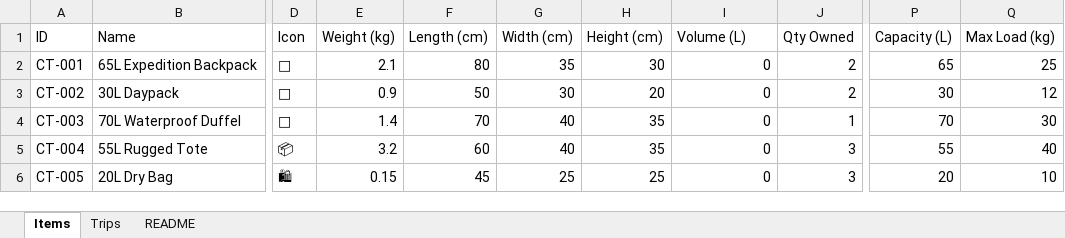
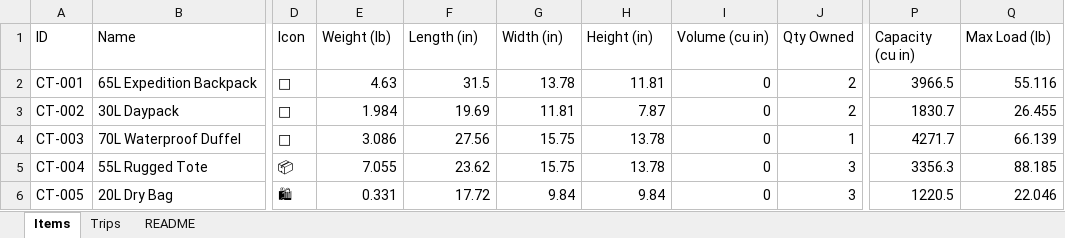
Before and after one commit to gareto986/Field-Planner-App, an Excel workbook: sample/fieldpack-sample-database.xlsx, sheet Items, drawn as a sheet; only a part is shown, gaps mark what is left out; values as stored, in another font and other column widths than the file's, no borders; the diff covers the shown part only; the diff names each change by its address in the sheet, - before the commit and + after, or states it on an @@ line.

```diff
--- a/sample/fieldpack-sample-database.xlsx (sheet Items)
+++ b/sample/fieldpack-sample-database.xlsx (sheet Items)
-E1: Weight (kg)
+E1: Weight (lb)
-F1: Length (cm)
+F1: Length (in)
-G1: Width (cm)
+G1: Width (in)
-H1: Height (cm)
+H1: Height (in)
-I1: Volume (L)
+I1: Volume (cu in)
-P1: Capacity (L)
+P1: Capacity (cu in)
-Q1: Max Load (kg)
+Q1: Max Load (lb)
-E2 (Weight (lb)): 2.1
+E2 (Weight (lb)): 4.63
-F2 (Length (in)): 80
+F2 (Length (in)): 31.5
-G2 (Width (in)): 35
+G2 (Width (in)): 13.78
-H2 (Height (in)): 30
+H2 (Height (in)): 11.81
-P2 (Capacity (cu in)): 65
+P2 (Capacity (cu in)): 3966.5
-Q2 (Max Load (lb)): 25
+Q2 (Max Load (lb)): 55.116
-E3 (Weight (lb)): 0.9
+E3 (Weight (lb)): 1.984
-F3 (Length (in)): 50
+F3 (Length (in)): 19.69
-G3 (Width (in)): 30
+G3 (Width (in)): 11.81
-H3 (Height (in)): 20
+H3 (Height (in)): 7.87
-P3 (Capacity (cu in)): 30
+P3 (Capacity (cu in)): 1830.7
-Q3 (Max Load (lb)): 12
+Q3 (Max Load (lb)): 26.455
-E4 (Weight (lb)): 1.4
+E4 (Weight (lb)): 3.086
-F4 (Length (in)): 70
+F4 (Length (in)): 27.56
-G4:G5 (Width (in)): 40
+G4:G5 (Width (in)): 15.75
-H4:H5 (Height (in)): 35
+H4:H5 (Height (in)): 13.78
-P4 (Capacity (cu in)): 70
+P4 (Capacity (cu in)): 4271.7
-Q4 (Max Load (lb)): 30
+Q4 (Max Load (lb)): 66.139
-E5 (Weight (lb)): 3.2
+E5 (Weight (lb)): 7.055
-F5 (Length (in)): 60
+F5 (Length (in)): 23.62
-P5 (Capacity (cu in)): 55
+P5 (Capacity (cu in)): 3356.3
-Q5 (Max Load (lb)): 40
+Q5 (Max Load (lb)): 88.185
-E6 (Weight (lb)): 0.15
+E6 (Weight (lb)): 0.331
-F6 (Length (in)): 45
+F6 (Length (in)): 17.72
-G6 (Width (in)): 25
+G6 (Width (in)): 9.84
-H6 (Height (in)): 25
+H6 (Height (in)): 9.84
-P6 (Capacity (cu in)): 20
+P6 (Capacity (cu in)): 1220.5
-Q6 (Max Load (lb)): 10
+Q6 (Max Load (lb)): 22.046
```
Also changed, not shown: 289 edited cells elsewhere in this sheet, sheet Trips, sheet README, 10 other files.
